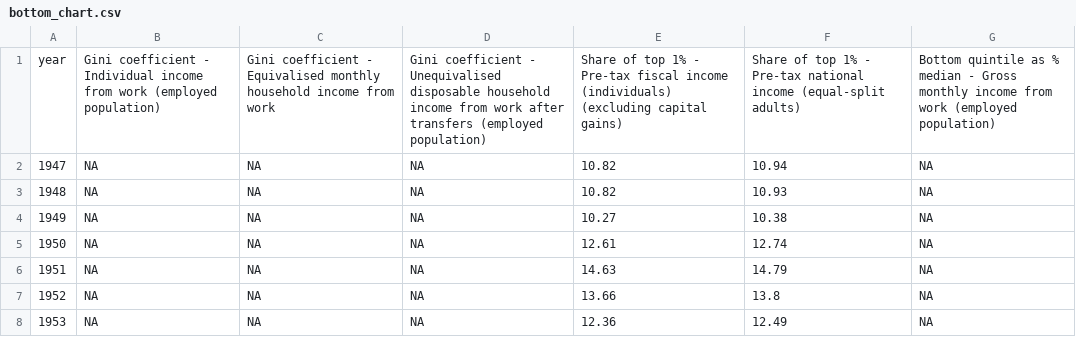
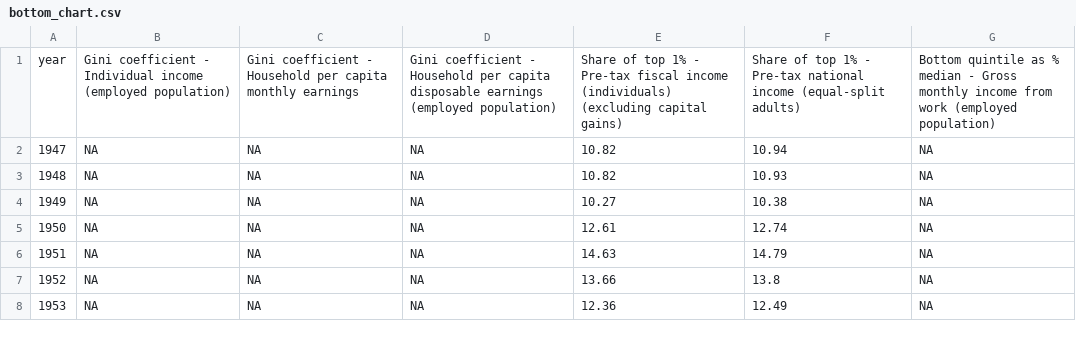
Before and after one commit to owid/chartbook, a CSV file: Singapore/bottom_chart.csv, drawn as a sheet; only a part is shown.

```diff
--- a/Singapore/bottom_chart.csv
+++ b/Singapore/bottom_chart.csv
@@ -1,2 +1,2 @@
-year,Gini coefficient - Individual income from work (employed population),Gini coefficient - Equivalised monthly household income from work,Gini coefficient - Unequivalised disposable household income from work after transfers (employed population),Share of top 1% - Pre-tax fiscal income (individuals) (excluding capital gains),Share of top 1% - Pre-tax national income (equal-split adults),Bottom quintile as % median - Gross monthly income from work (employed population)
+year,Gini coefficient - Individual income (employed population),Gini coefficient - Household per capita monthly earnings,Gini coefficient - Household per capita disposable earnings (employed population),Share of top 1% - Pre-tax fiscal income (individuals) (excluding capital gains),Share of top 1% - Pre-tax national income (equal-split adults),Bottom quintile as % median - Gross monthly income from work (employed population)
 1947,NA,NA,NA,10.82,10.94,NA
```
Also changed, not shown: Singapore/top_chart.csv, 2 other files.
